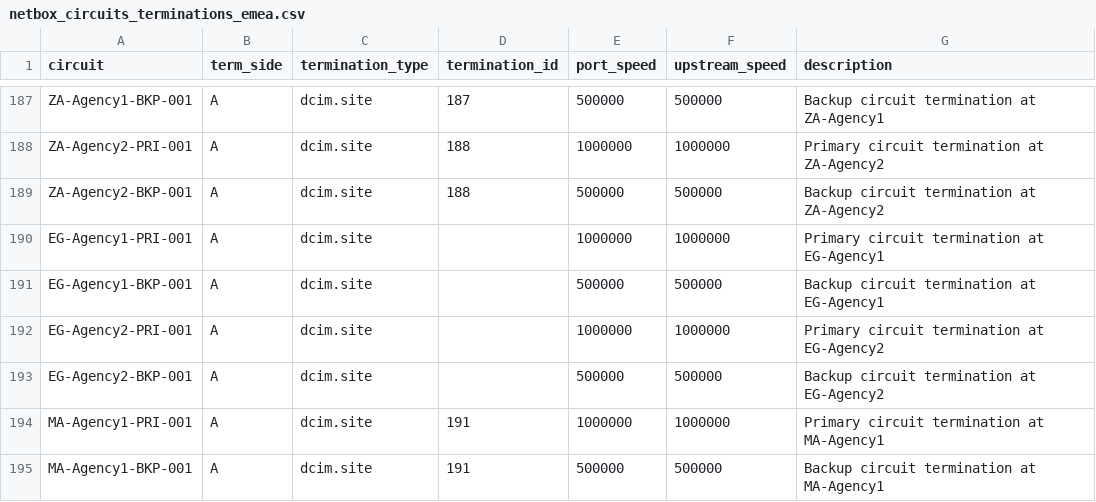
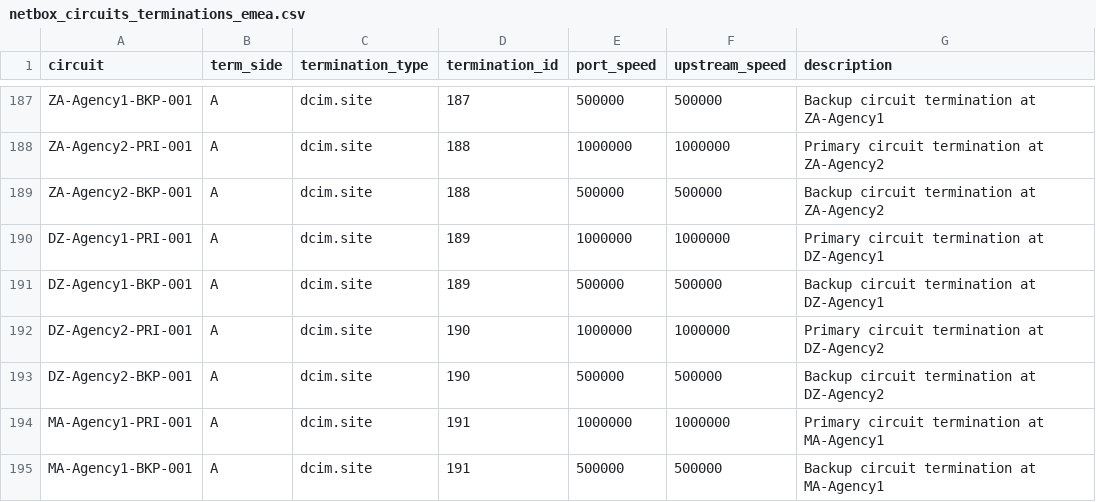
Before and after one commit to rlamini/awx_netbox_git, a CSV file: lab/netbox_circuits_terminations_emea.csv, drawn as a sheet; only a part is shown, gaps mark what is left out.

```diff
--- a/lab/netbox_circuits_terminations_emea.csv
+++ b/lab/netbox_circuits_terminations_emea.csv
@@ -189,6 +189,6 @@ ZA-Agency2-PRI-001,A,dcim.site,188,1000000,1000000,Primary circuit termination a
 ZA-Agency2-BKP-001,A,dcim.site,188,500000,500000,Backup circuit termination at ZA-Agency2
-EG-Agency1-PRI-001,A,dcim.site,,1000000,1000000,Primary circuit termination at EG-Agency1
-EG-Agency1-BKP-001,A,dcim.site,,500000,500000,Backup circuit termination at EG-Agency1
-EG-Agency2-PRI-001,A,dcim.site,,1000000,1000000,Primary circuit termination at EG-Agency2
-EG-Agency2-BKP-001,A,dcim.site,,500000,500000,Backup circuit termination at EG-Agency2
+DZ-Agency1-PRI-001,A,dcim.site,189,1000000,1000000,Primary circuit termination at DZ-Agency1
+DZ-Agency1-BKP-001,A,dcim.site,189,500000,500000,Backup circuit termination at DZ-Agency1
+DZ-Agency2-PRI-001,A,dcim.site,190,1000000,1000000,Primary circuit termination at DZ-Agency2
+DZ-Agency2-BKP-001,A,dcim.site,190,500000,500000,Backup circuit termination at DZ-Agency2
 MA-Agency1-PRI-001,A,dcim.site,191,1000000,1000000,Primary circuit termination at MA-Agency1
```
Also changed, not shown: lab/netbox_circuits_emea.csv, 2 other files.
